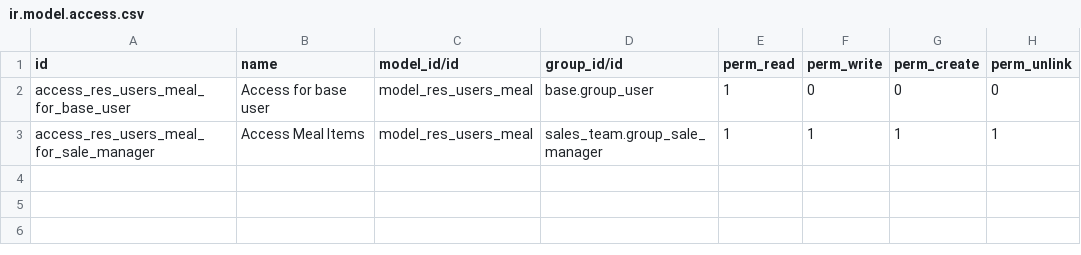
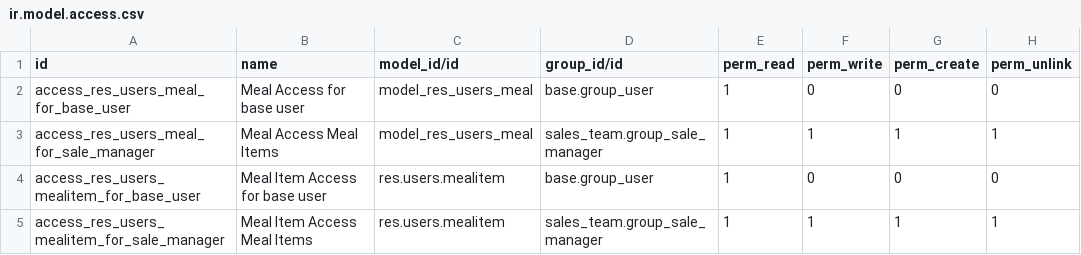
Before and after one commit to IronBy/odoo-course, a CSV file: dietfacts/security/ir.model.access.csv, drawn as a sheet.

Commit message:
Add Meal Items model and relations

```diff
--- a/dietfacts/security/ir.model.access.csv
+++ b/dietfacts/security/ir.model.access.csv
@@ -1,3 +1,5 @@
 id,name,model_id/id,group_id/id,perm_read,perm_write,perm_create,perm_unlink
-access_res_users_meal_for_base_user,"Access for base user",model_res_users_meal,base.group_user,1,0,0,0
-access_res_users_meal_for_sale_manager,"Access Meal Items",model_res_users_meal,sales_team.group_sale_manager,1,1,1,1
+access_res_users_meal_for_base_user,"Meal Access for base user",model_res_users_meal,base.group_user,1,0,0,0
+access_res_users_meal_for_sale_manager,"Meal Access Meal Items",model_res_users_meal,sales_team.group_sale_manager,1,1,1,1
+access_res_users_mealitem_for_base_user,"Meal Item Access for base user",res.users.mealitem,base.group_user,1,0,0,0
+access_res_users_mealitem_for_sale_manager,"Meal Item Access Meal Items",res.users.mealitem,sales_team.group_sale_manager,1,1,1,1
```
Also changed, not shown: 1 other file.
